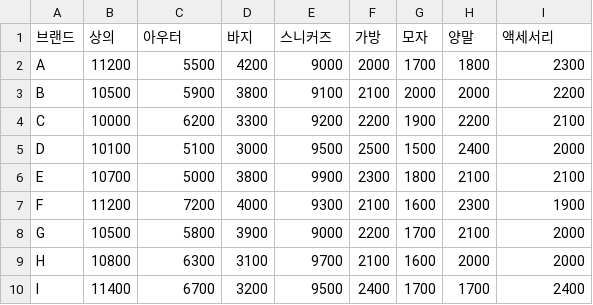
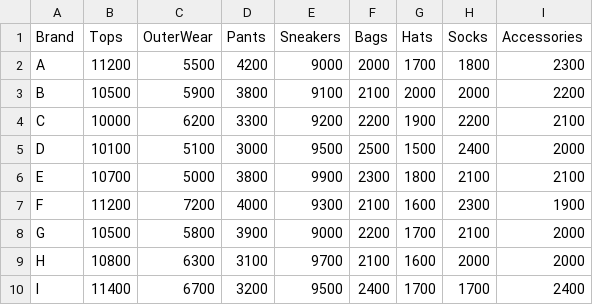
Before and after one commit to AsCE-hyunseung/balenciaga, a CSV file: src/main/resources/data.csv, drawn as a sheet; removed rows and columns are numbered as before the commit, all else as after; the diff names each change by its address in the sheet, - before the commit and + after, or states it on an @@ line.

```diff
--- a/src/main/resources/data.csv
+++ b/src/main/resources/data.csv
-row 1: 브랜드 | 상의 | 아우터 | 바지 | 스니커즈 | 가방 | 모자 | 양말 | 액세서리
+row 1: Brand | Tops | OuterWear | Pants | Sneakers | Bags | Hats | Socks | Accessories
```
Also changed, not shown: 6 other files.
